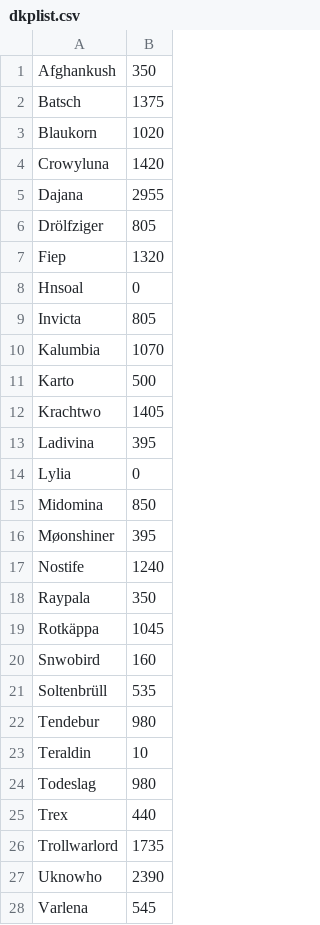
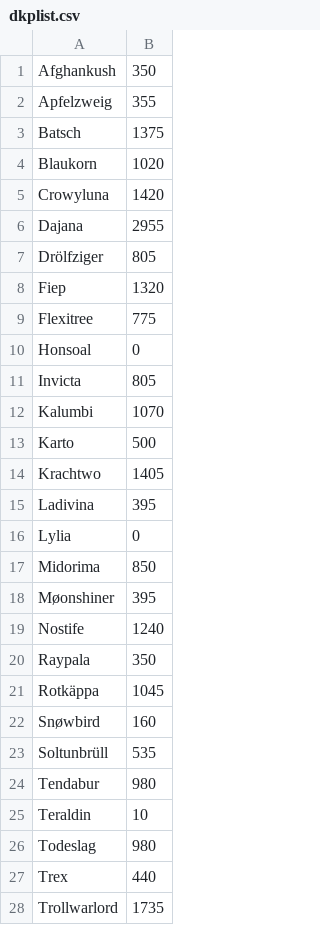
Before and after one commit to thanse2s/DKPListe, a CSV file: dkplist.csv, drawn as a sheet; only a part is shown; the shorter side is filled out with more unchanged rows.

Commit message:
Neuer Stand 11.Aug

```diff
--- a/dkplist.csv
+++ b/dkplist.csv
@@ -1,2 +1,3 @@
 Afghankush,350
+Apfelzweig,355
 Batsch,1375
@@ -7,5 +8,6 @@ Drölfziger,805
 Fiep,1320
-Hnsoal,0
+Flexitree,775
+Honsoal,0
 Invicta,805
-Kalumbia,1070
+Kalumbi,1070
 Karto,500
@@ -14,3 +16,3 @@ Ladivina,395
 Lylia,0
-Midomina,850
+Midorima,850
 Møonshiner,395
@@ -19,5 +21,5 @@ Raypala,350
 Rotkäppa,1045
-Snwobird,160
-Soltenbrüll,535
-Tendebur,980
+Snøwbird,160
+Soltunbrüll,535
+Tendabur,980
 Teraldin,10
```
